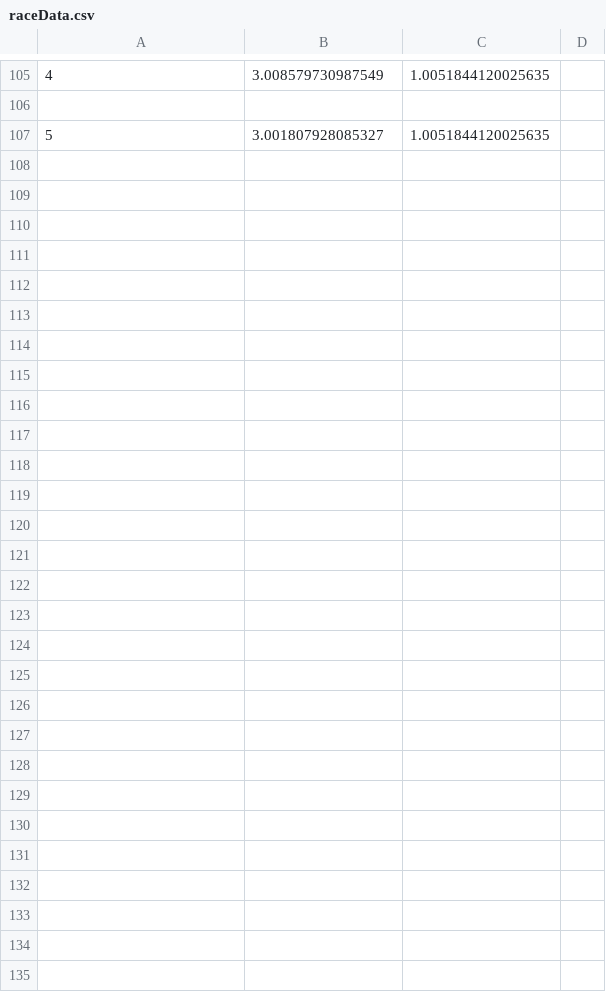
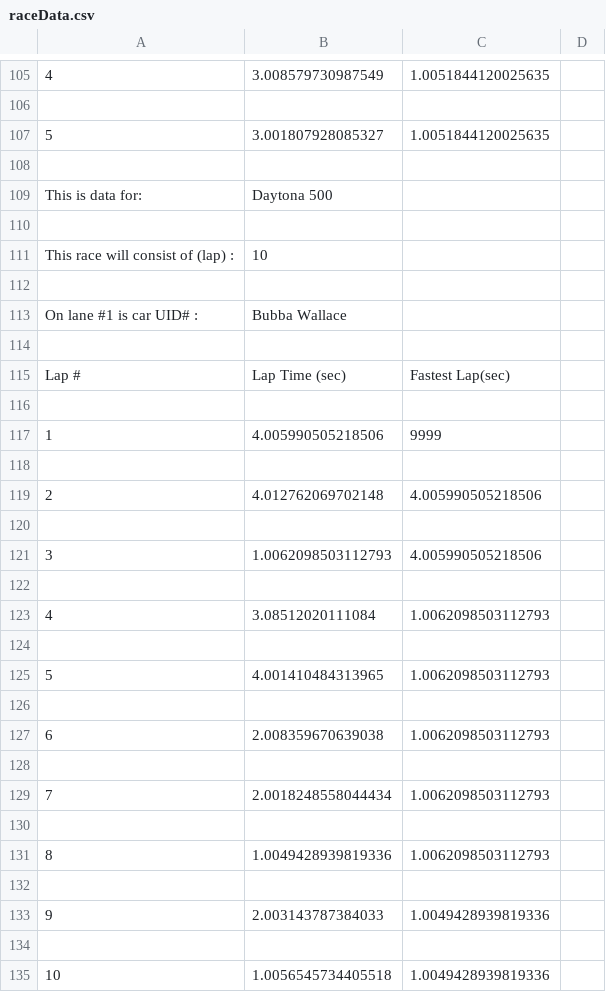
Before and after one commit to conliffe/SlotCarLapTimerProject, a CSV file: raceData.csv, drawn as a sheet; only a part is shown, gaps mark what is left out; the diff names each change by its address in the sheet, - before the commit and + after, or states it on an @@ line.

```diff
--- a/raceData.csv
+++ b/raceData.csv
+row 108: (empty)
+row 109: This is data for: | Daytona 500
+row 110: (empty)
+row 111: This race will consist of (lap) : | 10
+row 112: (empty)
+row 113: On lane #1 is car UID# : | Bubba Wallace
+row 114: (empty)
+row 115: Lap # | Lap Time (sec) | Fastest Lap(sec)
+row 116: (empty)
+row 117: 1 | 4.005990505218506 | 9999
+row 118: (empty)
+row 119: 2 | 4.012762069702148 | 4.005990505218506
+row 120: (empty)
+row 121: 3 | 1.0062098503112793 | 4.005990505218506
+row 122: (empty)
+row 123: 4 | 3.08512020111084 | 1.0062098503112793
+row 124: (empty)
+row 125: 5 | 4.001410484313965 | 1.0062098503112793
+row 126: (empty)
+row 127: 6 | 2.008359670639038 | 1.0062098503112793
+row 128: (empty)
+row 129: 7 | 2.0018248558044434 | 1.0062098503112793
+row 130: (empty)
+row 131: 8 | 1.0049428939819336 | 1.0062098503112793
+row 132: (empty)
+row 133: 9 | 2.003143787384033 | 1.0049428939819336
+row 134: (empty)
+row 135: 10 | 1.0056545734405518 | 1.0049428939819336
```
Also changed, not shown: 3 other files.
